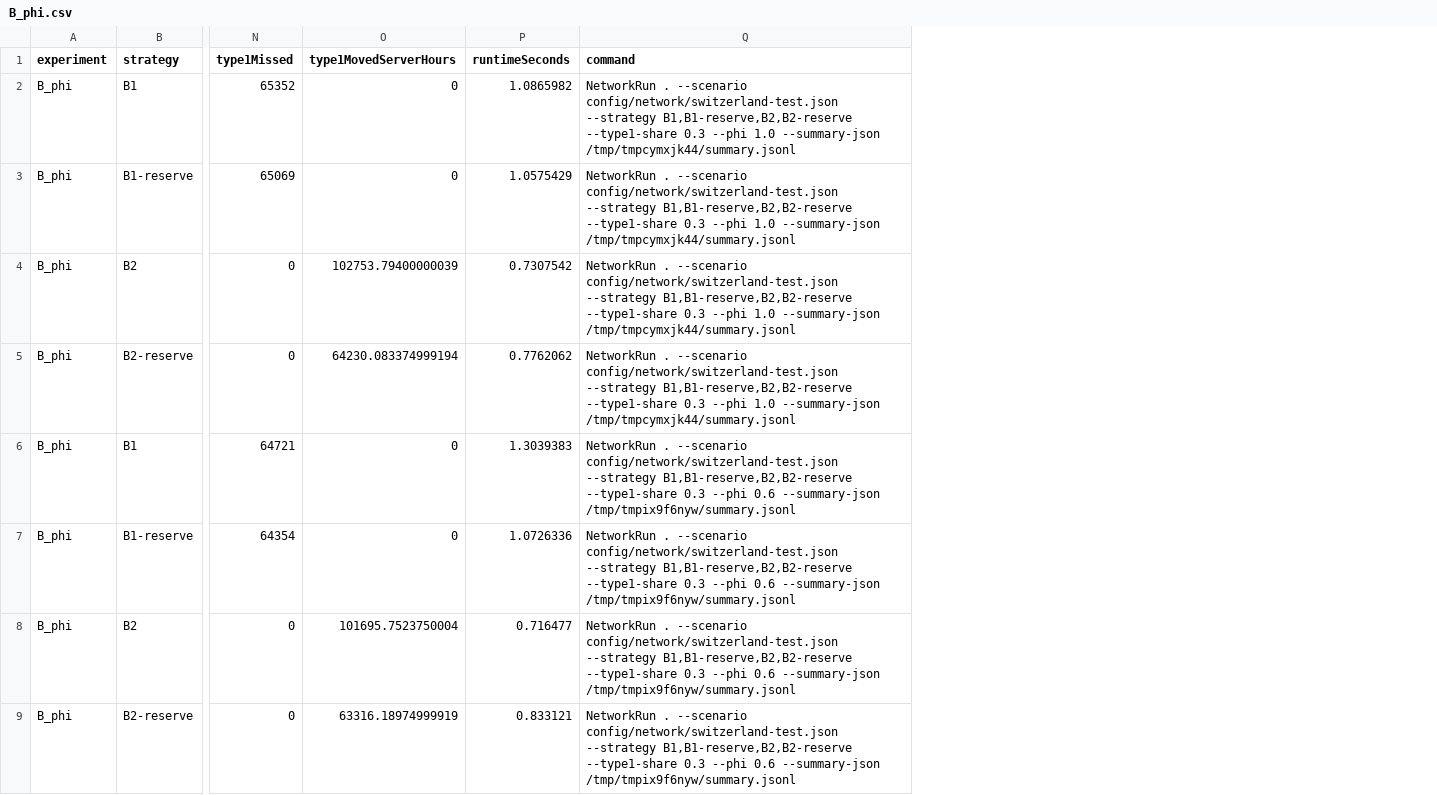
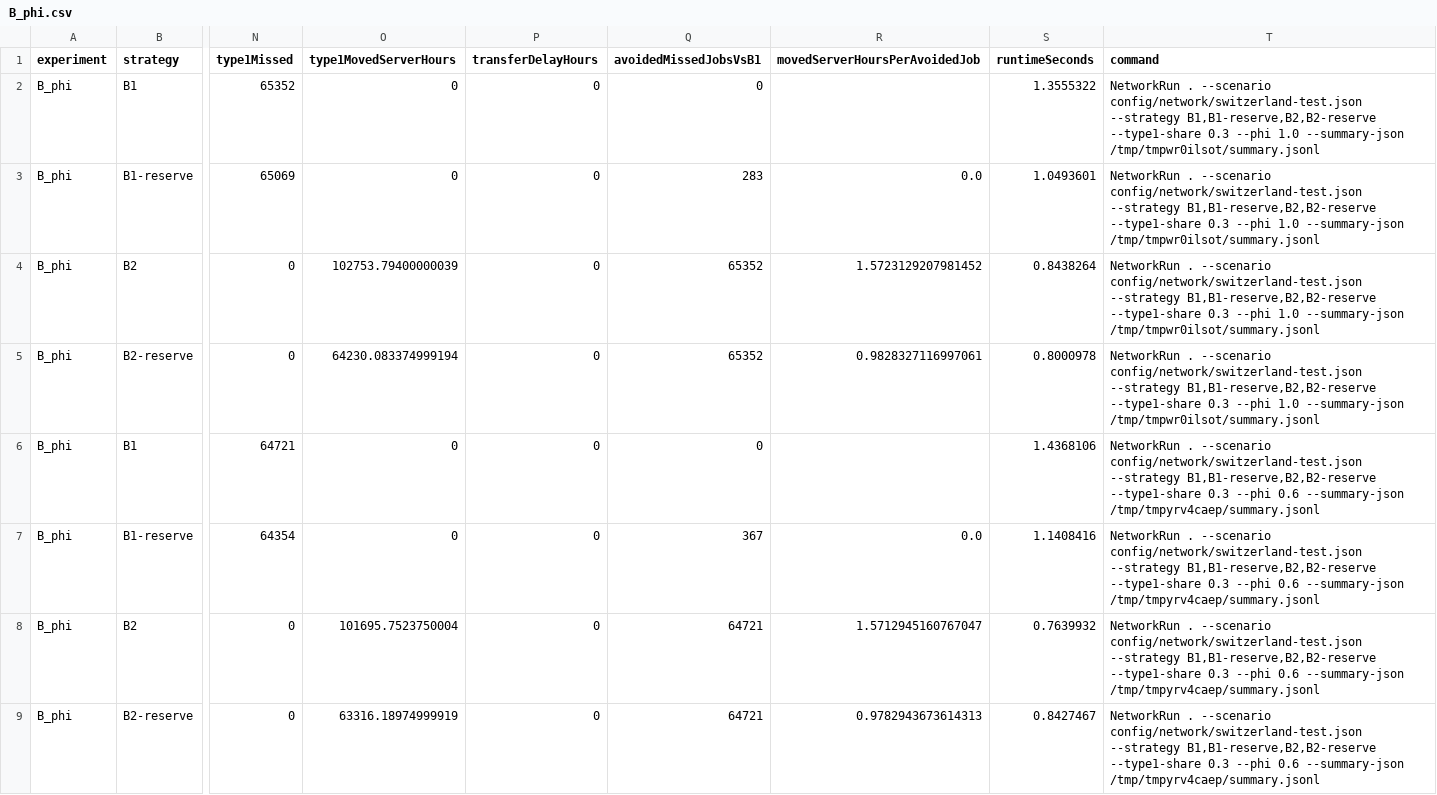
Before and after one commit to IllusioQuest/awkard-turtles-basel-26, a CSV file: data/derived/network/experiments/B_phi.csv, drawn as a sheet; only a part is shown, gaps mark what is left out; addresses are those after the commit; the diff covers the shown part only; the diff names each change by its address in the sheet, - before the commit and + after, or states it on an @@ line.

```diff
--- a/data/derived/network/experiments/B_phi.csv
+++ b/data/derived/network/experiments/B_phi.csv
+column P (transferDelayHours), rows 2-9: all 0
+column Q (avoidedMissedJobsVsB1), rows 2-9: 0 | 283 | 65352 | 65352 | 0 | 367 | 64721 | 64721
+column R (movedServerHoursPerAvoidedJob), rows 3-9: 0.0 | 1.5723129207981452 | 0.9828327116997061 |  | 0.0 | 1.5712945160767047 | 0.9782943673614313
-S2 (runtimeSeconds): 1.0865982
+S2 (runtimeSeconds): 1.3555322
-T2:T5 (command): …1.0 --summary-json /tmp/tmpcymxjk44/summary.jsonl
+T2:T5 (command): …1.0 --summary-json /tmp/tmpwr0ilsot/summary.jsonl
-S3 (runtimeSeconds): 1.0575429
+S3 (runtimeSeconds): 1.0493601
-S4 (runtimeSeconds): 0.7307542
+S4 (runtimeSeconds): 0.8438264
-S5 (runtimeSeconds): 0.7762062
+S5 (runtimeSeconds): 0.8000978
-S6 (runtimeSeconds): 1.3039383
+S6 (runtimeSeconds): 1.4368106
-T6:T9 (command): …0.6 --summary-json /tmp/tmpix9f6nyw/summary.jsonl
+T6:T9 (command): …0.6 --summary-json /tmp/tmpyrv4caep/summary.jsonl
-S7 (runtimeSeconds): 1.0726336
+S7 (runtimeSeconds): 1.1408416
-S8 (runtimeSeconds): 0.716477
+S8 (runtimeSeconds): 0.7639932
-S9 (runtimeSeconds): 0.833121
+S9 (runtimeSeconds): 0.8427467
```
Also changed, not shown: 16 edited cells elsewhere in this file, data/derived/network/experiments/A_type1_share.csv, data/derived/network/experiments/D_network_mix.csv, 12 other files.
